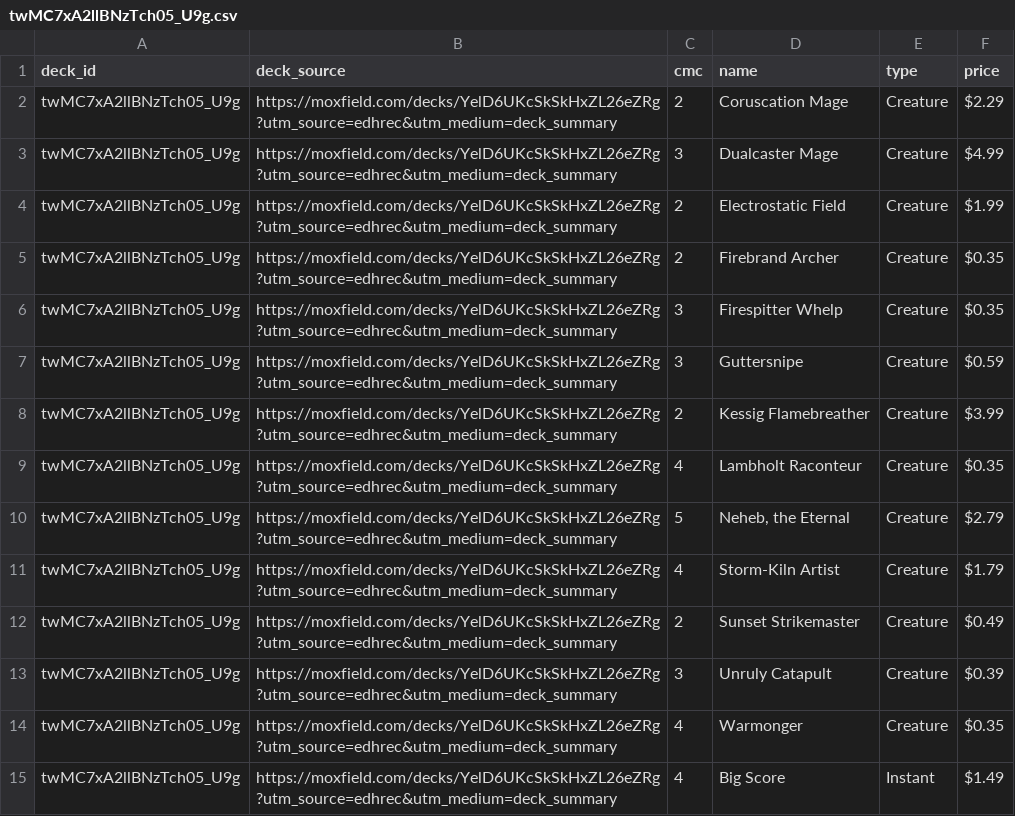
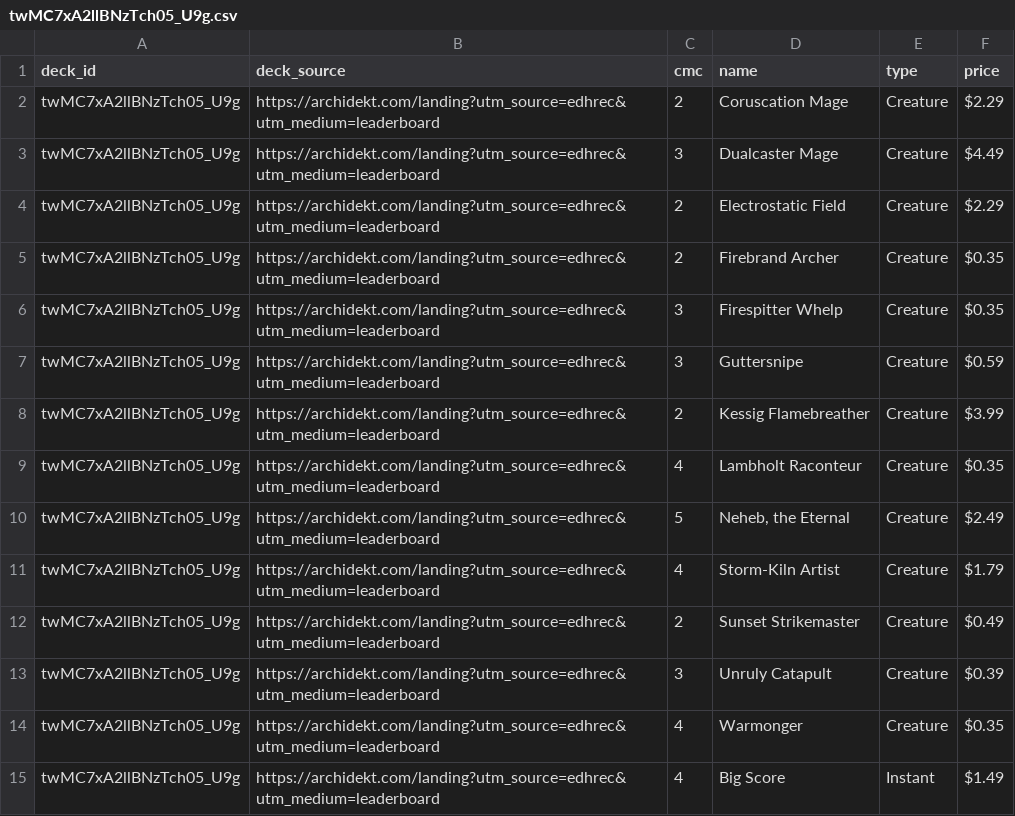
Before and after one commit to wojo1286/edhrec-scraper, a CSV file: decklists_html/twMC7xA2llBNzTch05_U9g.csv, drawn as a sheet; only a part is shown; the diff covers the shown part only.

```diff
--- a/decklists_html/twMC7xA2llBNzTch05_U9g.csv
+++ b/decklists_html/twMC7xA2llBNzTch05_U9g.csv
@@ -1,15 +1,15 @@
 deck_id,deck_source,cmc,name,type,price
-twMC7xA2llBNzTch05_U9g,https://moxfield.com/decks/YelD6UKcSkSkHxZL26eZRg?utm_source=edhrec&utm_medium=deck_summary,2,Coruscation Mage,Creature,$2.29
-twMC7xA2llBNzTch05_U9g,https://moxfield.com/decks/YelD6UKcSkSkHxZL26eZRg?utm_source=edhrec&utm_medium=deck_summary,3,Dualcaster Mage,Creature,$4.99
-twMC7xA2llBNzTch05_U9g,https://moxfield.com/decks/YelD6UKcSkSkHxZL26eZRg?utm_source=edhrec&utm_medium=deck_summary,2,Electrostatic Field,Creature,$1.99
-twMC7xA2llBNzTch05_U9g,https://moxfield.com/decks/YelD6UKcSkSkHxZL26eZRg?utm_source=edhrec&utm_medium=deck_summary,2,Firebrand Archer,Creature,$0.35
-twMC7xA2llBNzTch05_U9g,https://moxfield.com/decks/YelD6UKcSkSkHxZL26eZRg?utm_source=edhrec&utm_medium=deck_summary,3,Firespitter Whelp,Creature,$0.35
-twMC7xA2llBNzTch05_U9g,https://moxfield.com/decks/YelD6UKcSkSkHxZL26eZRg?utm_source=edhrec&utm_medium=deck_summary,3,Guttersnipe,Creature,$0.59
-twMC7xA2llBNzTch05_U9g,https://moxfield.com/decks/YelD6UKcSkSkHxZL26eZRg?utm_source=edhrec&utm_medium=deck_summary,2,Kessig Flamebreather,Creature,$3.99
-twMC7xA2llBNzTch05_U9g,https://moxfield.com/decks/YelD6UKcSkSkHxZL26eZRg?utm_source=edhrec&utm_medium=deck_summary,4,Lambholt Raconteur,Creature,$0.35
-twMC7xA2llBNzTch05_U9g,https://moxfield.com/decks/YelD6UKcSkSkHxZL26eZRg?utm_source=edhrec&utm_medium=deck_summary,5,"Neheb, the Eternal",Creature,$2.79
-twMC7xA2llBNzTch05_U9g,https://moxfield.com/decks/YelD6UKcSkSkHxZL26eZRg?utm_source=edhrec&utm_medium=deck_summary,4,Storm-Kiln Artist,Creature,$1.79
-twMC7xA2llBNzTch05_U9g,https://moxfield.com/decks/YelD6UKcSkSkHxZL26eZRg?utm_source=edhrec&utm_medium=deck_summary,2,Sunset Strikemaster,Creature,$0.49
-twMC7xA2llBNzTch05_U9g,https://moxfield.com/decks/YelD6UKcSkSkHxZL26eZRg?utm_source=edhrec&utm_medium=deck_summary,3,Unruly Catapult,Creature,$0.39
-twMC7xA2llBNzTch05_U9g,https://moxfield.com/decks/YelD6UKcSkSkHxZL26eZRg?utm_source=edhrec&utm_medium=deck_summary,4,Warmonger,Creature,$0.35
-twMC7xA2llBNzTch05_U9g,https://moxfield.com/decks/YelD6UKcSkSkHxZL26eZRg?utm_source=edhrec&utm_medium=deck_summary,4,Big Score,Instant,$1.49
+twMC7xA2llBNzTch05_U9g,https://archidekt.com/landing?utm_source=edhrec&utm_medium=leaderboard,2,Coruscation Mage,Creature,$2.29
+twMC7xA2llBNzTch05_U9g,https://archidekt.com/landing?utm_source=edhrec&utm_medium=leaderboard,3,Dualcaster Mage,Creature,$4.49
+twMC7xA2llBNzTch05_U9g,https://archidekt.com/landing?utm_source=edhrec&utm_medium=leaderboard,2,Electrostatic Field,Creature,$2.29
+twMC7xA2llBNzTch05_U9g,https://archidekt.com/landing?utm_source=edhrec&utm_medium=leaderboard,2,Firebrand Archer,Creature,$0.35
+twMC7xA2llBNzTch05_U9g,https://archidekt.com/landing?utm_source=edhrec&utm_medium=leaderboard,3,Firespitter Whelp,Creature,$0.35
+twMC7xA2llBNzTch05_U9g,https://archidekt.com/landing?utm_source=edhrec&utm_medium=leaderboard,3,Guttersnipe,Creature,$0.59
+twMC7xA2llBNzTch05_U9g,https://archidekt.com/landing?utm_source=edhrec&utm_medium=leaderboard,2,Kessig Flamebreather,Creature,$3.99
+twMC7xA2llBNzTch05_U9g,https://archidekt.com/landing?utm_source=edhrec&utm_medium=leaderboard,4,Lambholt Raconteur,Creature,$0.35
+twMC7xA2llBNzTch05_U9g,https://archidekt.com/landing?utm_source=edhrec&utm_medium=leaderboard,5,"Neheb, the Eternal",Creature,$2.49
+twMC7xA2llBNzTch05_U9g,https://archidekt.com/landing?utm_source=edhrec&utm_medium=leaderboard,4,Storm-Kiln Artist,Creature,$1.79
+twMC7xA2llBNzTch05_U9g,https://archidekt.com/landing?utm_source=edhrec&utm_medium=leaderboard,2,Sunset Strikemaster,Creature,$0.49
+twMC7xA2llBNzTch05_U9g,https://archidekt.com/landing?utm_source=edhrec&utm_medium=leaderboard,3,Unruly Catapult,Creature,$0.39
+twMC7xA2llBNzTch05_U9g,https://archidekt.com/landing?utm_source=edhrec&utm_medium=leaderboard,4,Warmonger,Creature,$0.35
+twMC7xA2llBNzTch05_U9g,https://archidekt.com/landing?utm_source=edhrec&utm_medium=leaderboard,4,Big Score,Instant,$1.49
```
Also changed, not shown: 87 edited cells elsewhere in this file, decklists_html/9u015dBk6QtW29ro-raCQg.csv, decklists_html/LniGmAaeYIjEhoIdYEGGiA.csv, 39 other files.
